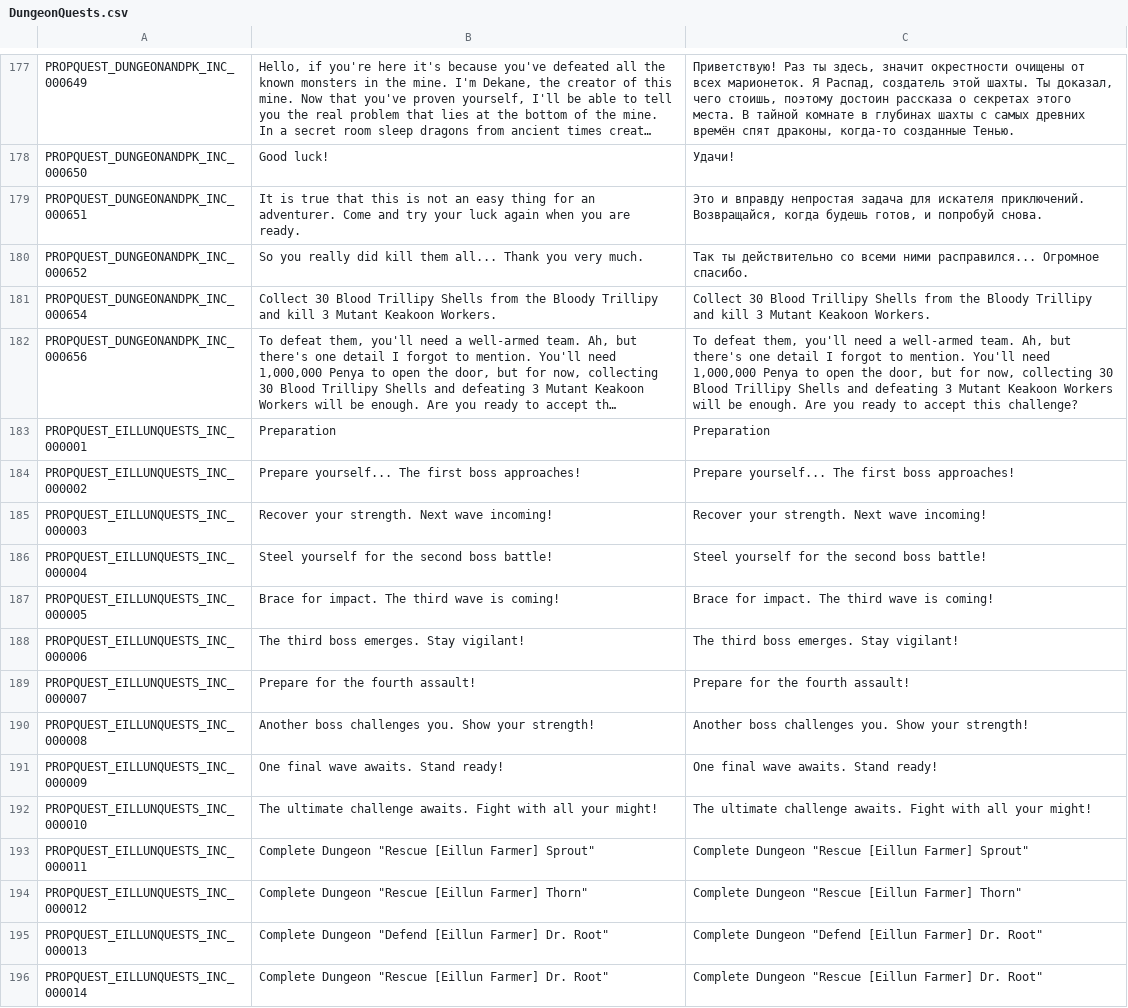
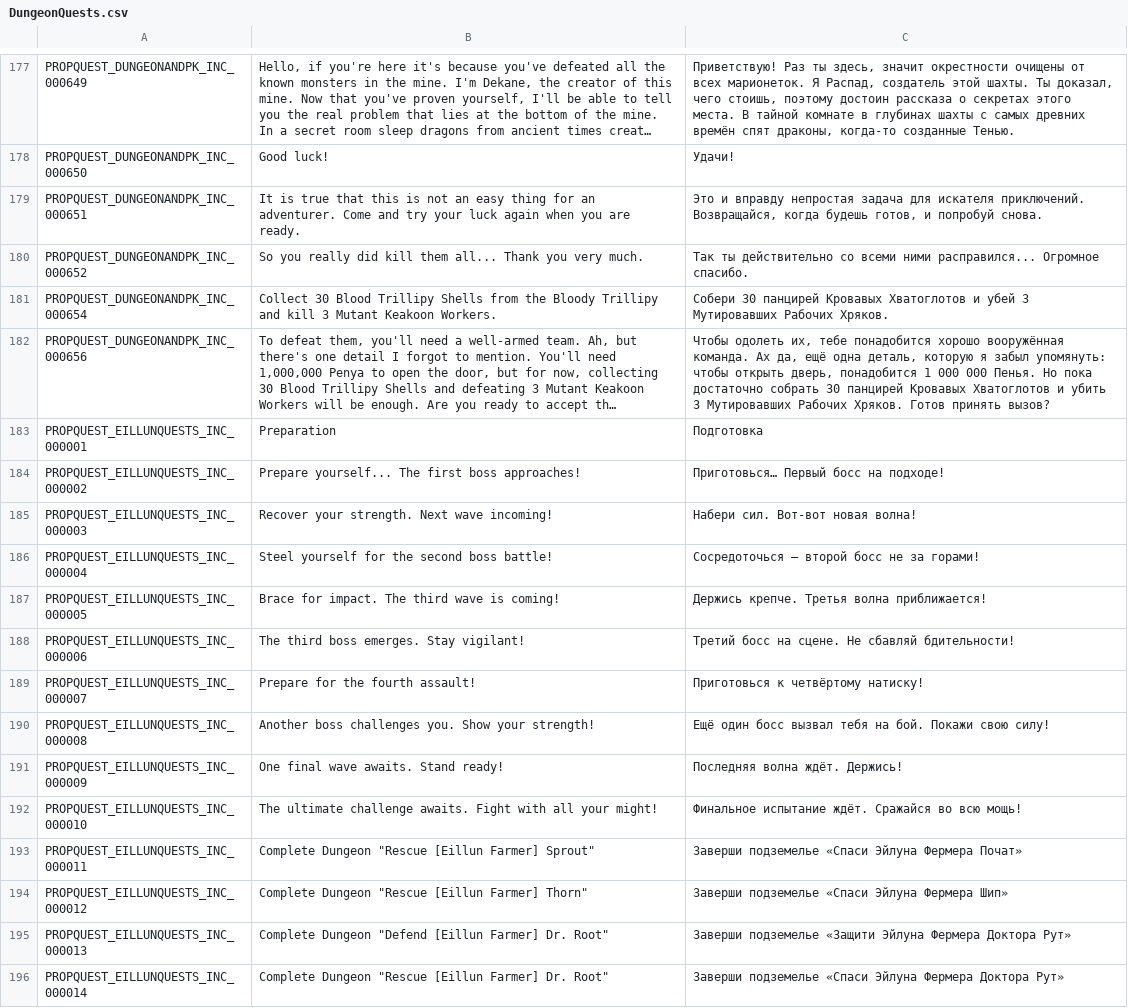
Before and after one commit to ronogor/Flyff-Universe-Translations, a CSV file: Russian/DungeonQuests.csv, drawn as a sheet; only a part is shown, gaps mark what is left out; long unchanged cells end in …; the diff names each change by its address in the sheet, - before the commit and + after, or states it on an @@ line.

```diff
--- a/Russian/DungeonQuests.csv
+++ b/Russian/DungeonQuests.csv
-C181: Collect 30 Blood Trillipy Shells from the Bloody Trillipy and kill 3 Mutant Keakoon Workers.
+C181: Собери 30 панцирей Кровавых Хватоглотов и убей 3 Мутировавших Рабочих Хряков.
-C182: To defeat them, you'll need a well-armed team. Ah, but there's one detail I forgot to mention. You'll need 1,000,000 Penya to open the door, but for now, collecting 30 Blood Trillipy Shells and defeating 3 Mutant Keakoon Workers will be enough. Are you ready to accept this challenge?
+C182: Чтобы одолеть их, тебе понадобится хорошо вооружённая команда. Ах да, ещё одна деталь, которую я забыл упомянуть: чтобы открыть дверь, понадобится 1 000 000 Пенья. Но пока достаточно собрать 30 панцирей Кровавых Хватоглотов и убить 3 Мутировавших Рабочих Хряков. Готов принять вызов?
-C183: Preparation
+C183: Подготовка
-C184: Prepare yourself... The first boss approaches!
+C184: Приготовься… Первый босс на подходе!
-C185: Recover your strength. Next wave incoming!
+C185: Набери сил. Вот-вот новая волна!
-C186: Steel yourself for the second boss battle!
+C186: Сосредоточься — второй босс не за горами!
-C187: Brace for impact. The third wave is coming!
+C187: Держись крепче. Третья волна приближается!
-C188: The third boss emerges. Stay vigilant!
+C188: Третий босс на сцене. Не сбавляй бдительности!
-C189: Prepare for the fourth assault!
+C189: Приготовься к четвёртому натиску!
-C190: Another boss challenges you. Show your strength!
+C190: Ещё один босс вызвал тебя на бой. Покажи свою силу!
-C191: One final wave awaits. Stand ready!
+C191: Последняя волна ждёт. Держись!
-C192: The ultimate challenge awaits. Fight with all your might!
+C192: Финальное испытание ждёт. Сражайся во всю мощь!
-C193: Complete Dungeon "Rescue [Eillun Farmer] Sprout"
+C193: Заверши подземелье «Спаси Эйлуна Фермера Почат»
-C194: Complete Dungeon "Rescue [Eillun Farmer] Thorn"
+C194: Заверши подземелье «Спаси Эйлуна Фермера Шип»
-C195: Complete Dungeon "Defend [Eillun Farmer] Dr. Root"
+C195: Заверши подземелье «Защити Эйлуна Фермера Доктора Рут»
-C196: Complete Dungeon "Rescue [Eillun Farmer] Dr. Root"
+C196: Заверши подземелье «Спаси Эйлуна Фермера Доктора Рут»
```
Also changed, not shown: Russian/Dialogs.csv.
